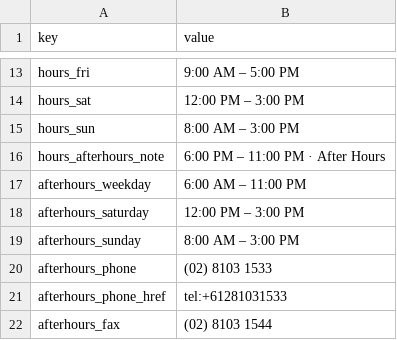
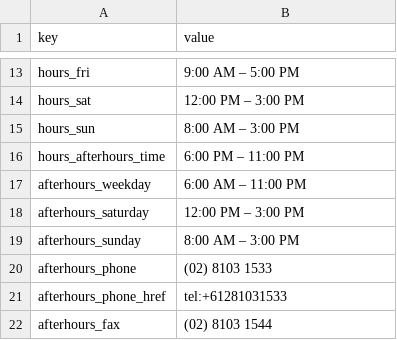
Before and after one commit to xlsafat/DuttonStmedv2, a CSV file: content-template.csv, drawn as a sheet; only a part is shown, gaps mark what is left out; removed rows and columns are numbered as before the commit, all else as after; the diff names each change by its address in the sheet, - before the commit and + after, or states it on an @@ line.

```diff
--- a/content-template.csv
+++ b/content-template.csv
-row 16: hours_afterhours_note | 6:00 PM – 11:00 PM · After Hours
+row 16: hours_afterhours_time | 6:00 PM – 11:00 PM
```
Also changed, not shown: 11 other files.
